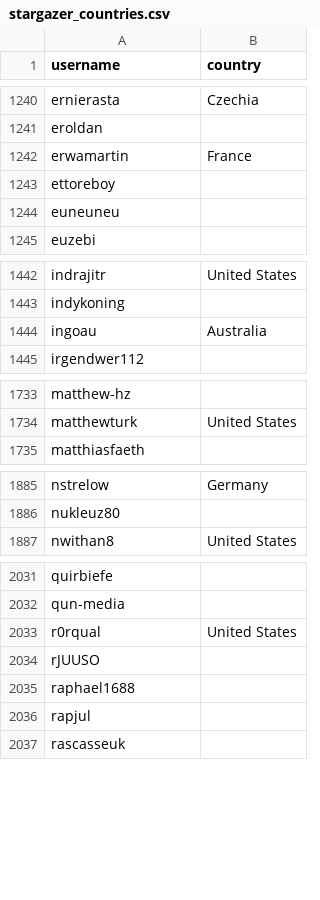
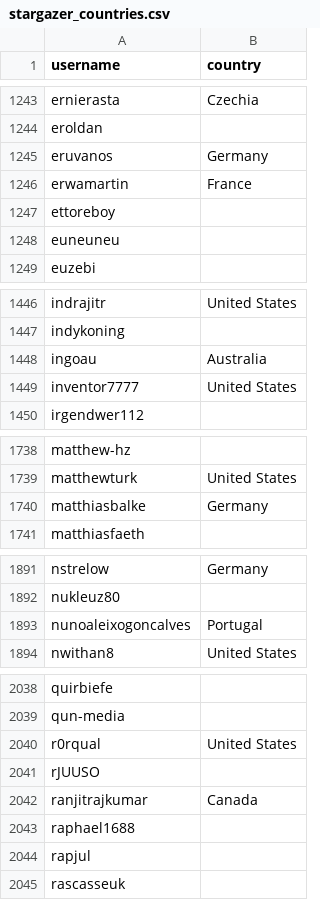
Before and after one commit to litinoveweedle/alexbelgium-hassio-addons, a CSV file: .github/stargazer_countries.csv, drawn as a sheet; only a part is shown, gaps mark what is left out; the diff covers the shown part only.

```diff
--- a/.github/stargazer_countries.csv
+++ b/.github/stargazer_countries.csv
@@ -1241,2 +1244,3 @@ ernierasta,Czechia
 eroldan,
+eruvanos,Germany
 erwamartin,France
@@ -1444,2 +1448,3 @@ indykoning,
 ingoau,Australia
+inventor7777,United States
 irgendwer112,
@@ -1734,2 +1739,3 @@ matthew-hz,
 matthewturk,United States
+matthiasbalke,Germany
 matthiasfaeth,
@@ -1886,2 +1892,3 @@ nstrelow,Germany
 nukleuz80,
+nunoaleixogoncalves,Portugal
 nwithan8,United States
@@ -2034,2 +2041,3 @@ r0rqual,United States
 rJUUSO,
+ranjitrajkumar,Canada
 raphael1688,
```
Also changed, not shown: 6 added rows and 1 edited cell elsewhere in this file, 1 other file.
